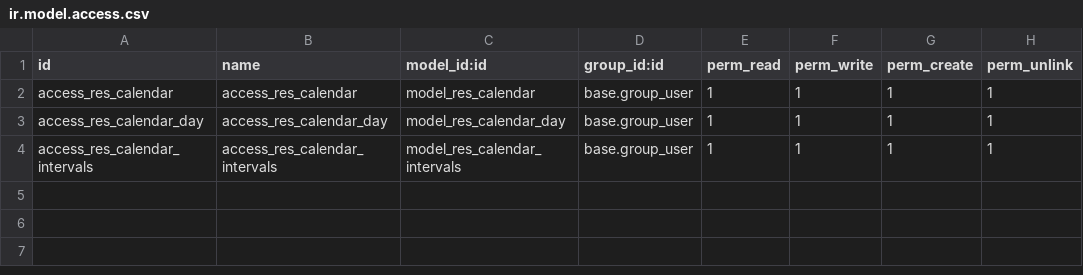
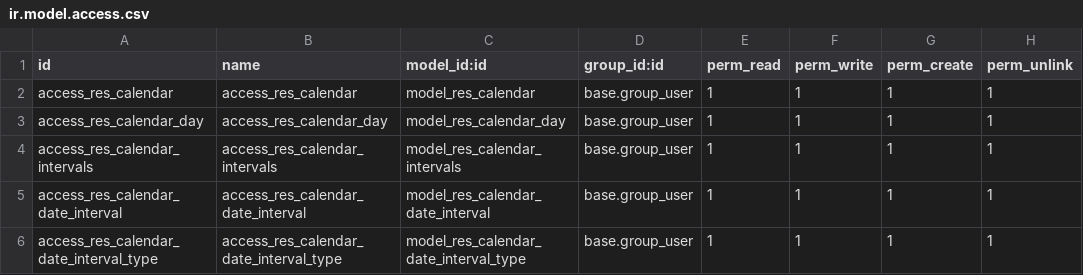
Before and after one commit to LibrERP/custom-addons, a CSV file: extend_calendar/security/ir.model.access.csv, drawn as a sheet; the diff names each change by its address in the sheet, - before the commit and + after, or states it on an @@ line.

Commit message:
Handle date intervals

```diff
--- a/extend_calendar/security/ir.model.access.csv
+++ b/extend_calendar/security/ir.model.access.csv
+row 5: access_res_calendar_date_interval | access_res_calendar_date_interval | model_res_calendar_date_interval | base.group_user | 1 | 1 | 1 | 1
+row 6: access_res_calendar_date_interval_type | access_res_calendar_date_interval_type | model_res_calendar_date_interval_type | base.group_user | 1 | 1 | 1 | 1
```
Also changed, not shown: 7 other files.
